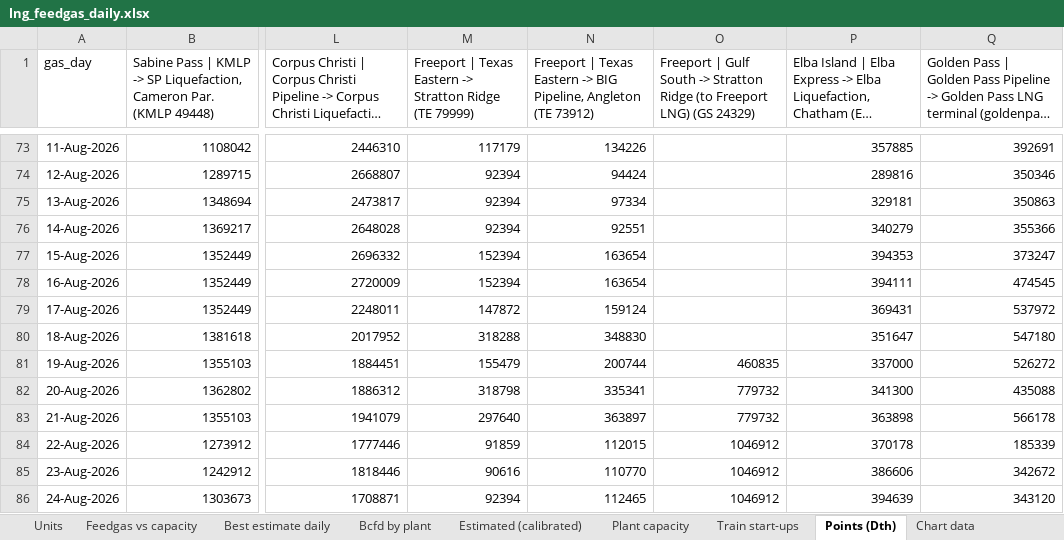
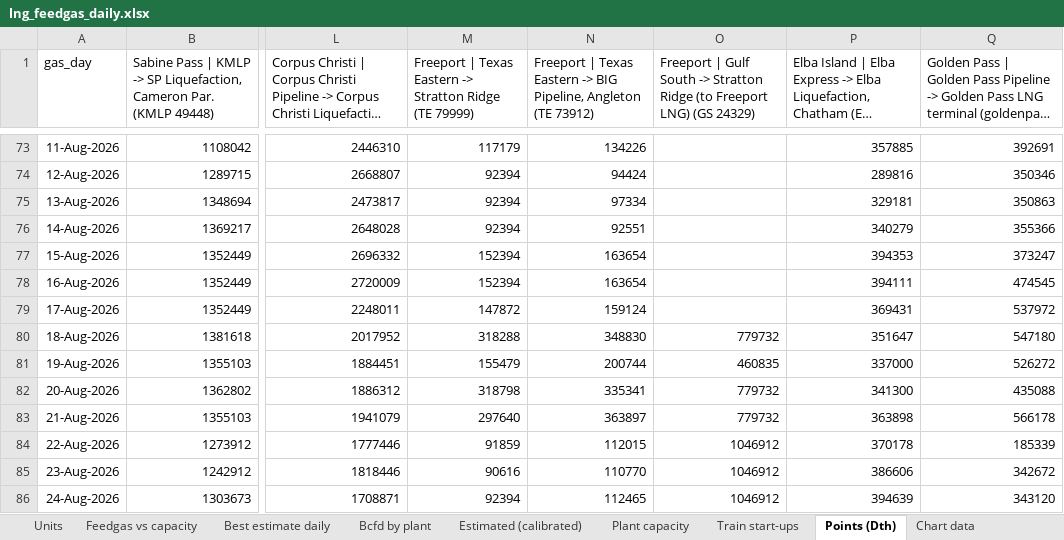
Before and after one commit to thomasdalton9/Energy-public, an Excel workbook: americas/feedgas_ebb/lng_feedgas_daily.xlsx, sheet Points (Dth), drawn as a sheet; only a part is shown, gaps mark what is left out; long unchanged cells end in …; values as stored, in another font and other column widths than the file's, no borders; the diff names each change by its address in the sheet, - before the commit and + after, or states it on an @@ line.

```diff
--- a/americas/feedgas_ebb/lng_feedgas_daily.xlsx (sheet Points (Dth))
+++ b/americas/feedgas_ebb/lng_feedgas_daily.xlsx (sheet Points (Dth))
-O80: (empty)
+O80: 779732
```
Also changed, not shown: sheet Estimated (calibrated), sheet Bcfd by plant, sheet Best estimate daily, sheet Chart data, 1 other file.
